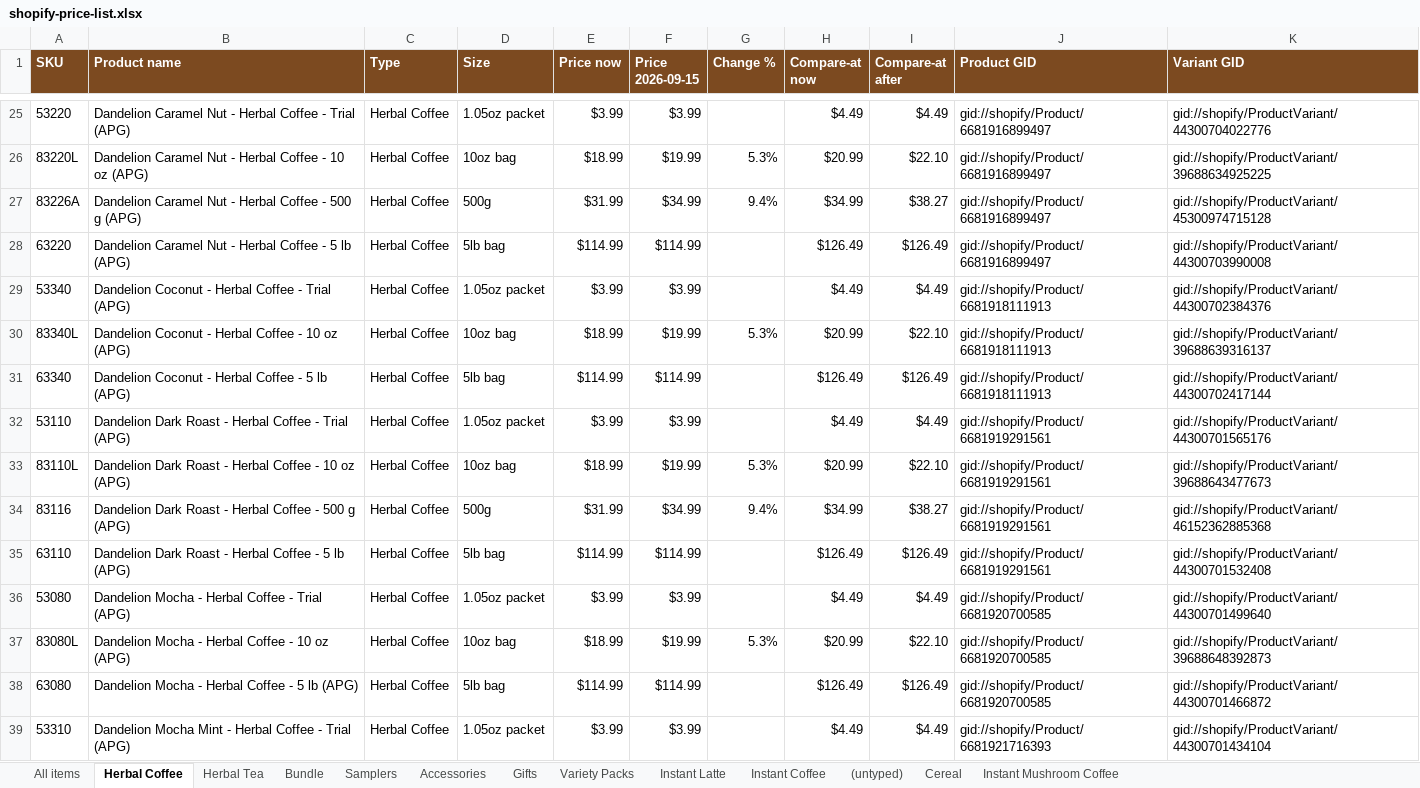
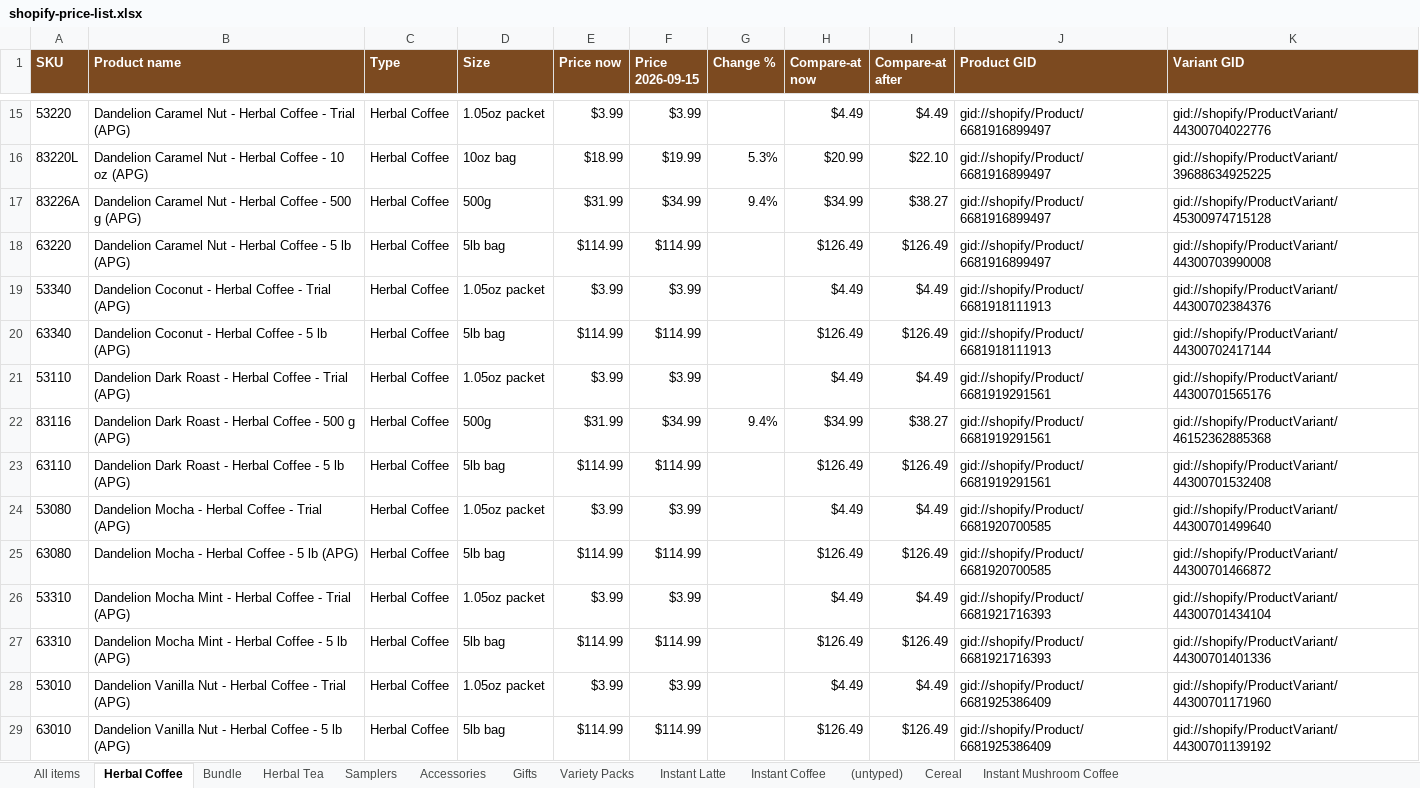
Before and after one commit to jstnadler/teeccino-reports, an Excel workbook: shopify-price-list.xlsx, sheet Herbal Coffee, drawn as a sheet; only a part is shown, gaps mark what is left out; the shorter side is filled out with more unchanged rows; values as stored, in another font and other column widths than the file's, no borders; the diff covers the shown part only; the diff names each change by its address in the sheet, - before the commit and + after, or states it on an @@ line.

```diff
--- a/shopify-price-list.xlsx (sheet Herbal Coffee)
+++ b/shopify-price-list.xlsx (sheet Herbal Coffee)
@@ sheet tab order changed: All items | Herbal Coffee | Bundle | Herbal Tea | Samplers | Accessories | Gifts | Variety Packs | Instant Latte | Instant Coffee | (untyped) | Cereal | Instant Mushroom Coffee @@
-row 30: 83340L | Dandelion Coconut - Herbal Coffee - 10 oz (APG) | Herbal Coffee | 10oz bag | $18.99 | $19.99 | 5.3% | $20.99 | $22.10 | gid://shopify/Product/6681918111913 | gid://shopify/ProductVariant/39688639316137
-row 33: 83110L | Dandelion Dark Roast - Herbal Coffee - 10 oz (APG) | Herbal Coffee | 10oz bag | $18.99 | $19.99 | 5.3% | $20.99 | $22.10 | gid://shopify/Product/6681919291561 | gid://shopify/ProductVariant/39688643477673
-row 37: 83080L | Dandelion Mocha - Herbal Coffee - 10 oz (APG) | Herbal Coffee | 10oz bag | $18.99 | $19.99 | 5.3% | $20.99 | $22.10 | gid://shopify/Product/6681920700585 | gid://shopify/ProductVariant/39688648392873
```
Also changed, not shown: 38 removed rows elsewhere in this sheet, sheet All items, sheet Herbal Tea, 2 other files.
